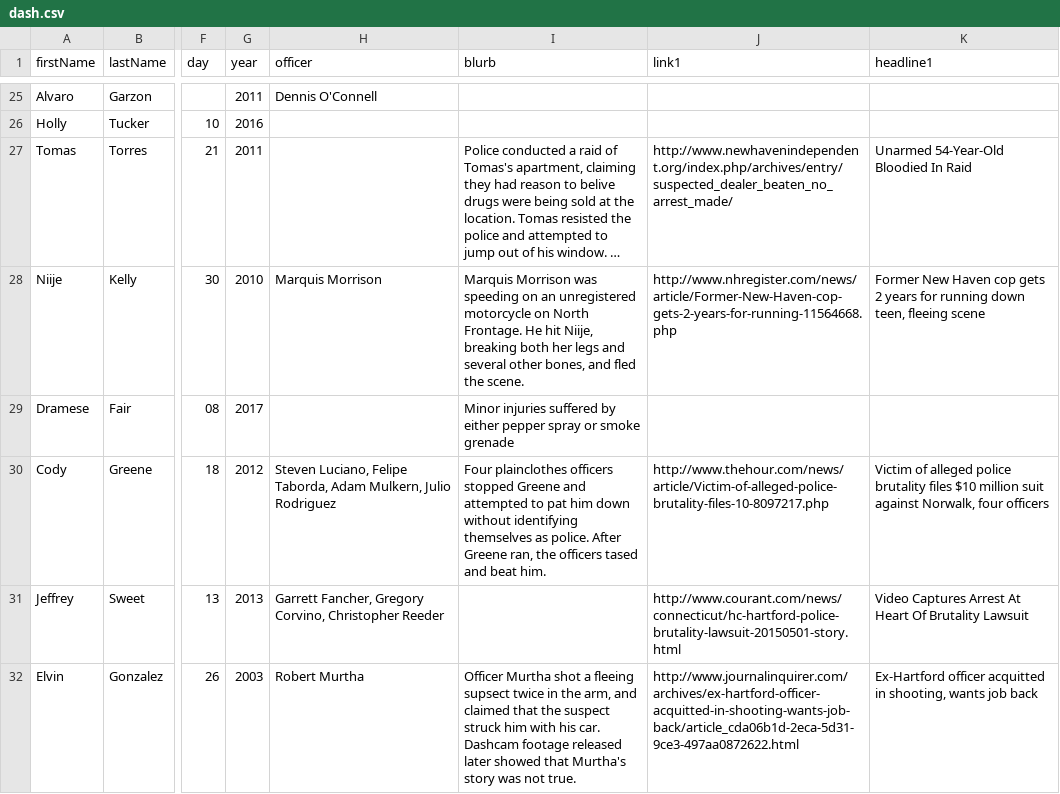
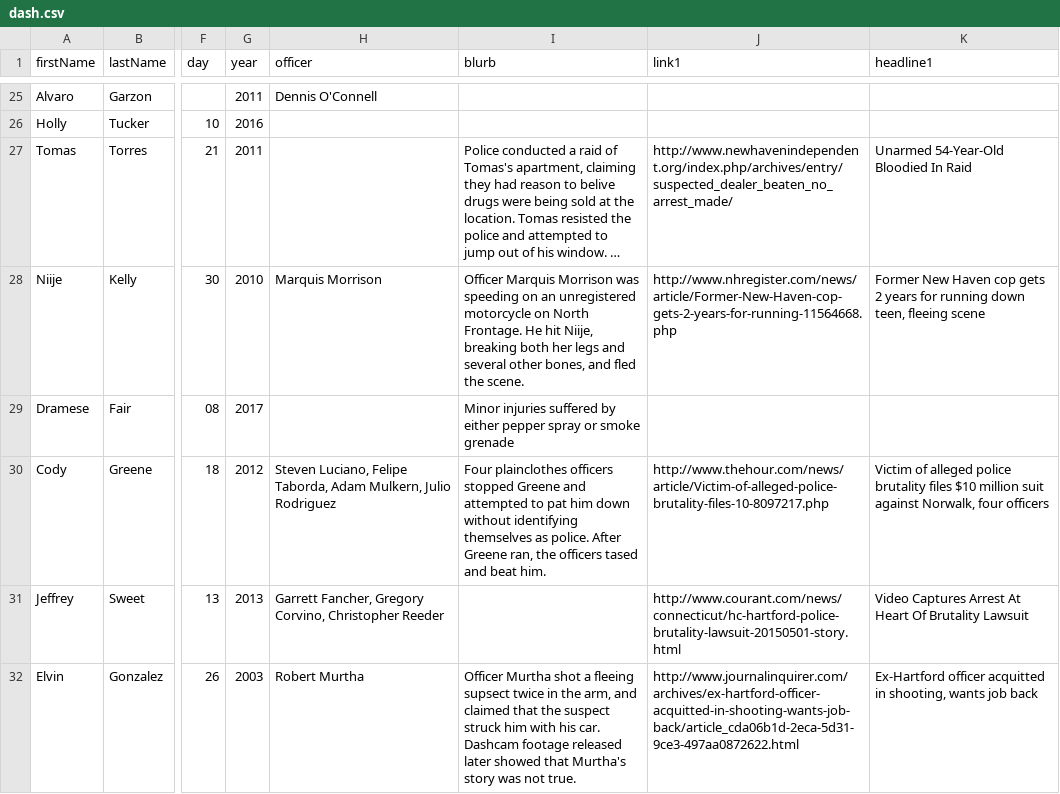
Before and after one commit to camille-s/papb-wall, a CSV file: public/data/dash.csv, drawn as a sheet; only a part is shown, gaps mark what is left out; long unchanged cells end in …; the diff covers the shown part only; the diff names each change by its address in the sheet, - before the commit and + after, or states it on an @@ line.

```diff
--- a/public/data/dash.csv
+++ b/public/data/dash.csv
-I28 (blurb): Marquis Morrison…
+I28 (blurb): Officer Marquis Morrison…
```
Also changed, not shown: 2 added rows and 19 edited cells elsewhere in this file, 1 other file.
